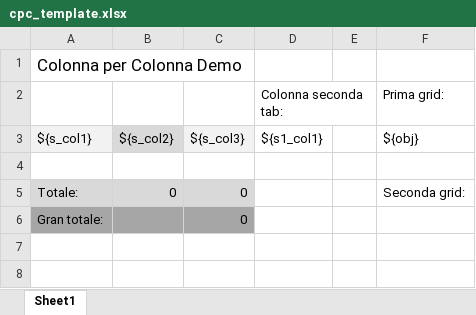
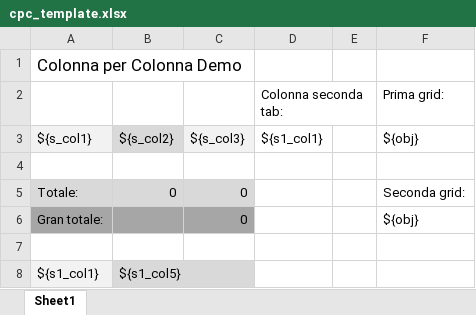
Before and after one commit to MauroWB/JXLS-Main-Rep, an Excel workbook: target/classes/excel/cpc_template.xlsx, sheet Sheet1, drawn as a sheet; values as stored, in another font and other column widths than the file's, no borders; the diff names each change by its address in the sheet, - before the commit and + after, or states it on an @@ line.

```diff
--- a/target/classes/excel/cpc_template.xlsx (sheet Sheet1)
+++ b/target/classes/excel/cpc_template.xlsx (sheet Sheet1)
-F6: (empty)
+F6: ${obj}
+row 7: (empty)
+row 8: ${s1_col1} | ${s1_col5}
```
Also changed, not shown: src/main/resources/excel/cpc_output.xlsx, src/main/resources/excel/cpc_template.xlsx, 3 other files.
